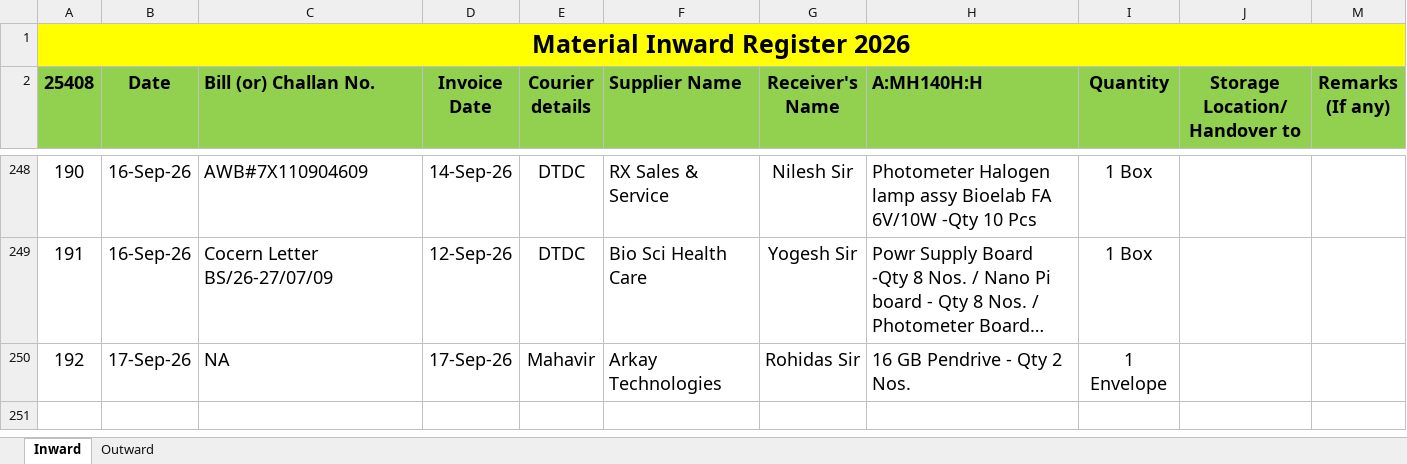
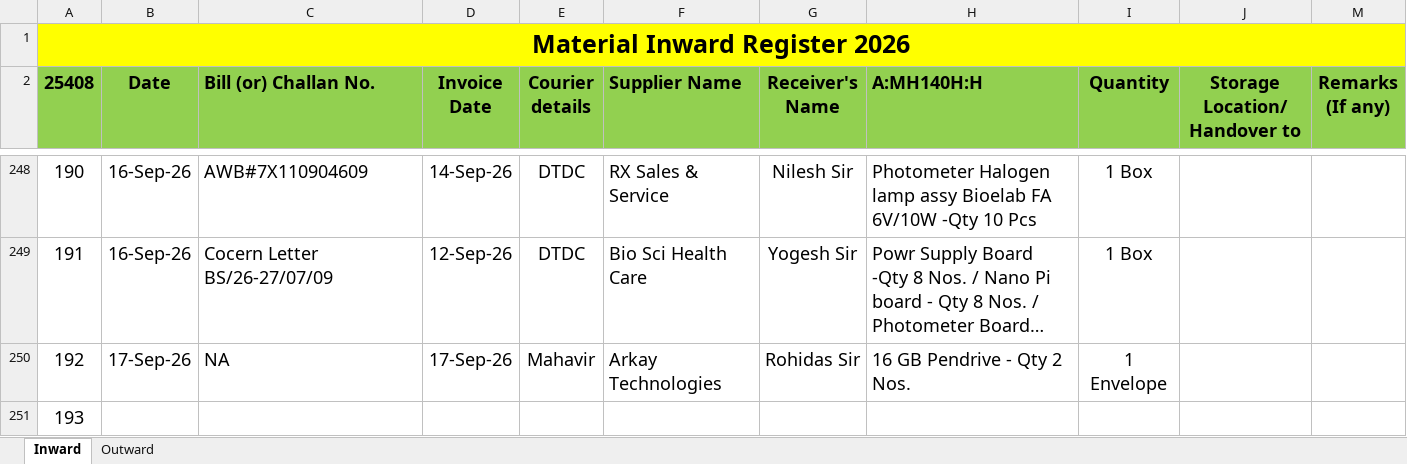
Before and after one commit to Rohidas1974/BioAmalDocument, an Excel workbook: Material Inward_Outward Register 2026.xlsx, sheet Inward, drawn as a sheet; only a part is shown, gaps mark what is left out; long unchanged cells end in …; values as stored, in another font and other column widths than the file's, no borders; the diff names each change by its address in the sheet, - before the commit and + after, or states it on an @@ line.

```diff
--- a/Material Inward_Outward Register 2026.xlsx (sheet Inward)
+++ b/Material Inward_Outward Register 2026.xlsx (sheet Inward)
+row 251: 193
```
Also changed, not shown: sheet Outward.
